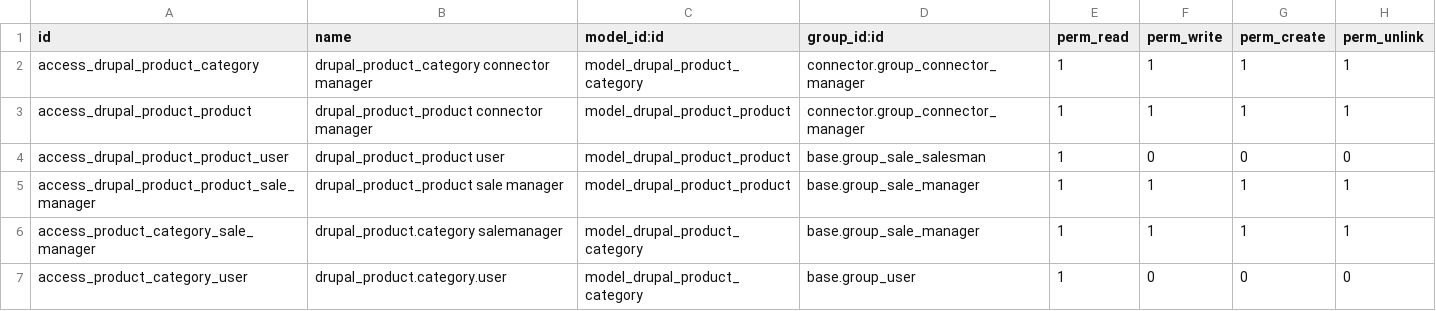
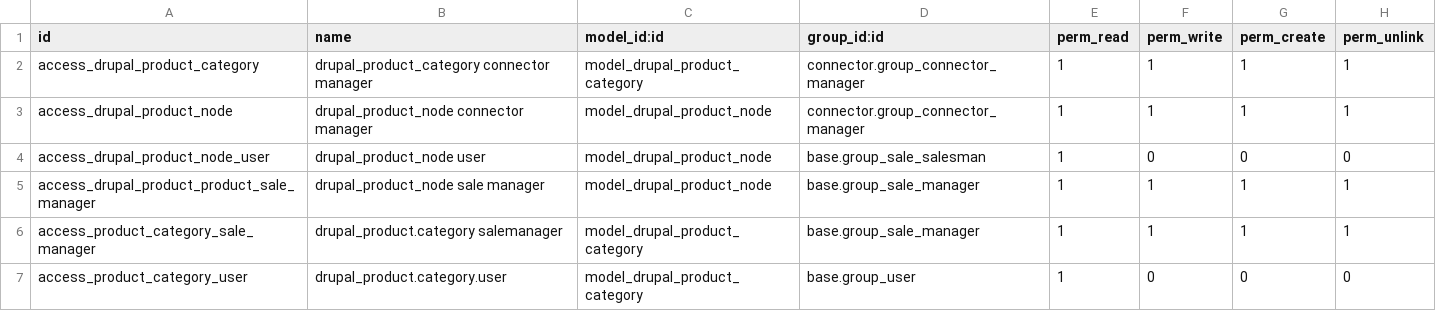
Before and after one commit to OpenPymeMx/connector-drupal, a CSV file: drupal_export_product/security/ir.model.access.csv, drawn as a sheet.

Commit message:
Fix permissions with Drupal Connector Ecommerce module

```diff
--- a/drupal_export_product/security/ir.model.access.csv
+++ b/drupal_export_product/security/ir.model.access.csv
@@ -2,5 +2,5 @@ id,name,model_id:id,group_id:id,perm_read,perm_write,perm_create,perm_unlink
 access_drupal_product_category,drupal_product_category connector manager,model_drupal_product_category,connector.group_connector_manager,1,1,1,1
-access_drupal_product_product,drupal_product_product connector manager,model_drupal_product_product,connector.group_connector_manager,1,1,1,1
-access_drupal_product_product_user,drupal_product_product user,model_drupal_product_product,base.group_sale_salesman,1,0,0,0
-access_drupal_product_product_sale_manager,drupal_product_product sale manager,model_drupal_product_product,base.group_sale_manager,1,1,1,1
+access_drupal_product_node,drupal_product_node connector manager,model_drupal_product_node,connector.group_connector_manager,1,1,1,1
+access_drupal_product_node_user,drupal_product_node user,model_drupal_product_node,base.group_sale_salesman,1,0,0,0
+access_drupal_product_product_sale_manager,drupal_product_node sale manager,model_drupal_product_node,base.group_sale_manager,1,1,1,1
 access_product_category_sale_manager,drupal_product.category salemanager,model_drupal_product_category,base.group_sale_manager,1,1,1,1
```
Also changed, not shown: connector_drupal_ecommerce/security/ir.model.access.csv.
